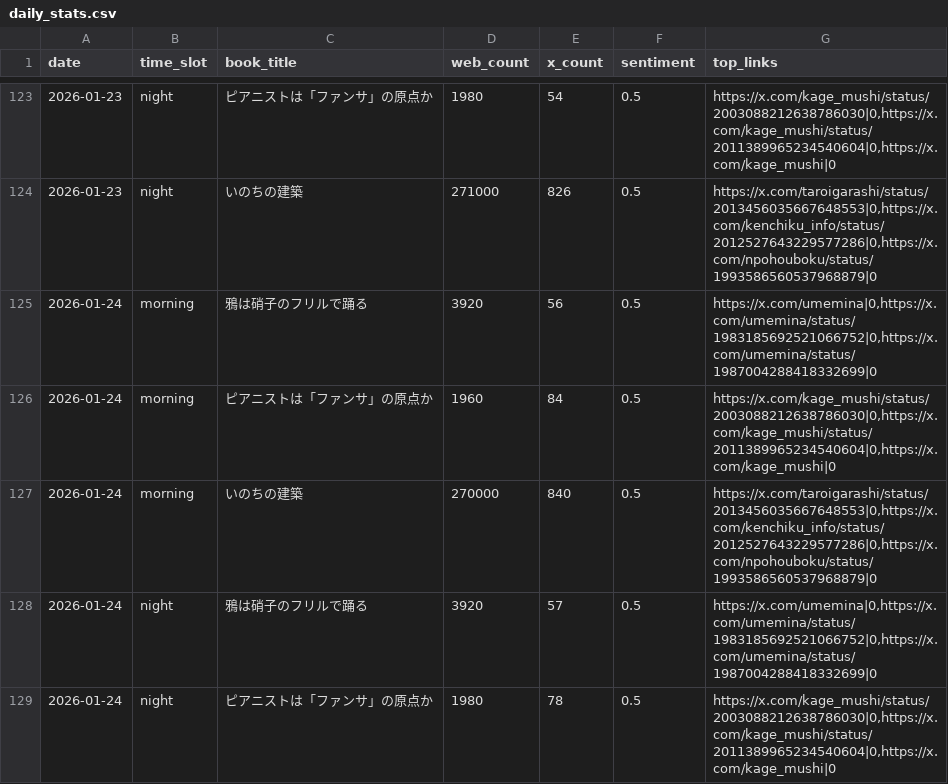
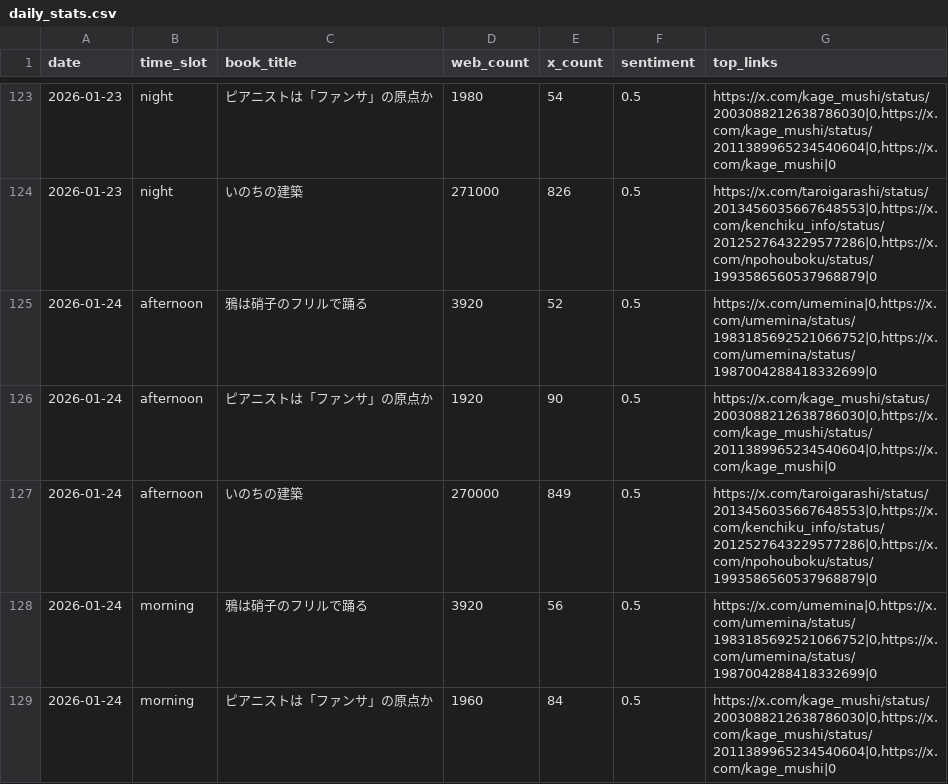
Before and after one commit to 24tomofiro/book-trend-monitor, a CSV file: data/processed/daily_stats.csv, drawn as a sheet; only a part is shown, gaps mark what is left out; the shorter side is filled out with more unchanged rows.

```diff
--- a/data/processed/daily_stats.csv
+++ b/data/processed/daily_stats.csv
@@ -124,2 +124,5 @@
 2026-01-23,night,いのちの建築,271000,826,0.5,"https://x.com/taroigarashi/status/2013456035667648553|0,https://x.com/kenchiku_info/status/2012527643229577286|0,https://x.com/npohouboku/status/1993586560537968879|0"
+2026-01-24,afternoon,鴉は硝子のフリルで踊る,3920,52,0.5,"https://x.com/umemina|0,https://x.com/umemina/status/1983185692521066752|0,https://x.com/umemina/status/1987004288418332699|0"
+2026-01-24,afternoon,ピアニストは「ファンサ」の原点か,1920,90,0.5,"https://x.com/kage_mushi/status/2003088212638786030|0,https://x.com/kage_mushi/status/2011389965234540604|0,https://x.com/kage_mushi|0"
+2026-01-24,afternoon,いのちの建築,270000,849,0.5,"https://x.com/taroigarashi/status/2013456035667648553|0,https://x.com/kenchiku_info/status/2012527643229577286|0,https://x.com/npohouboku/status/1993586560537968879|0"
 2026-01-24,morning,鴉は硝子のフリルで踊る,3920,56,0.5,"https://x.com/umemina|0,https://x.com/umemina/status/1983185692521066752|0,https://x.com/umemina/status/1987004288418332699|0"
```
Also changed, not shown: 4 other files.
